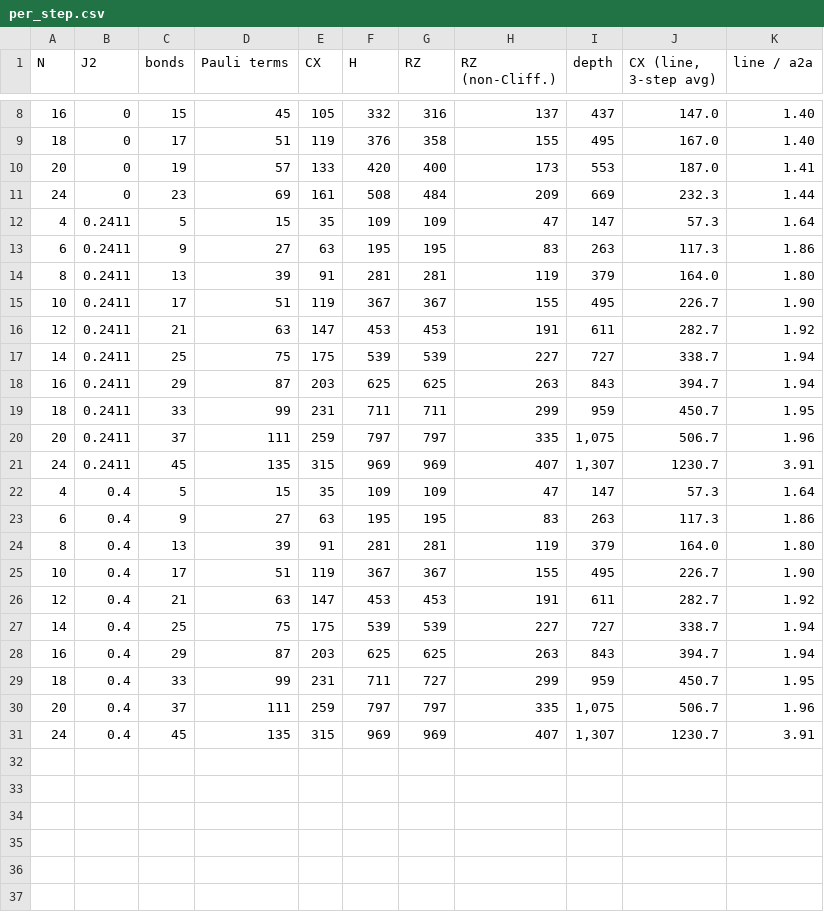
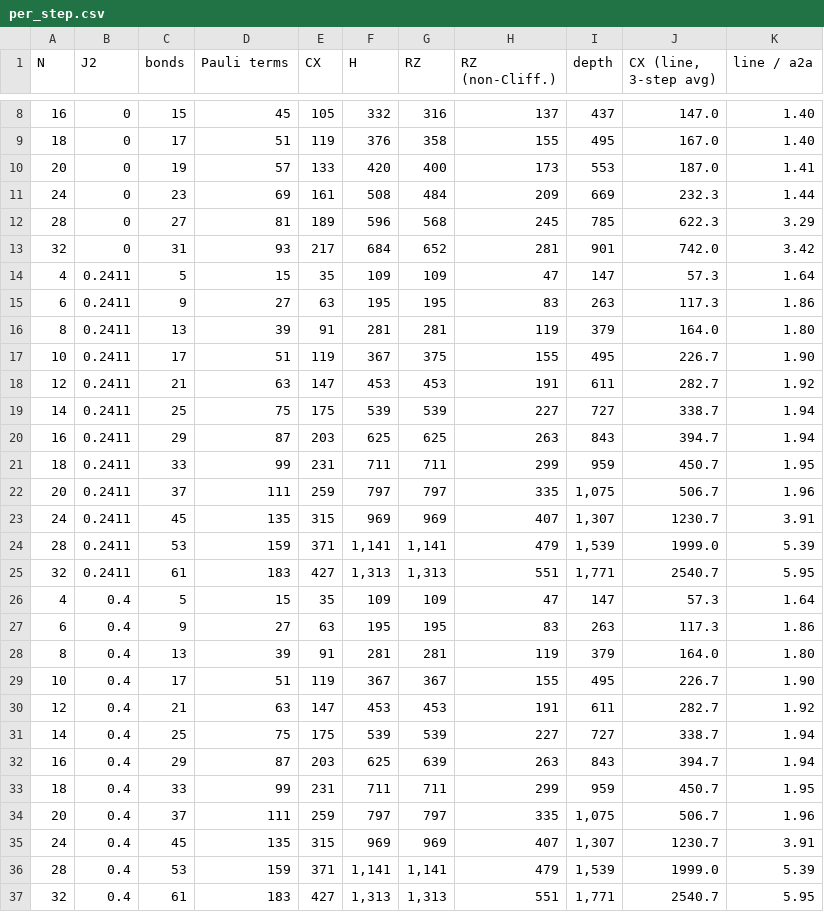
Before and after one commit to aaronseymour7/CLAUDE, a CSV file: j1j2_filter/results/tables/per_step.csv, drawn as a sheet; only a part is shown, gaps mark what is left out.

```diff
--- a/j1j2_filter/results/tables/per_step.csv
+++ b/j1j2_filter/results/tables/per_step.csv
@@ -11,2 +11,4 @@ N,J2,bonds,Pauli terms,CX,H,RZ,RZ (non-Cliff.),depth,"CX (line, 3-step avg)",lin
 24,0,23,69,161,508,484,209,669,232.3,1.44
+28,0,27,81,189,596,568,245,785,622.3,3.29
+32,0,31,93,217,684,652,281,901,742.0,3.42
 4,0.2411,5,15,35,109,109,47,147,57.3,1.64
@@ -14,3 +16,3 @@ N,J2,bonds,Pauli terms,CX,H,RZ,RZ (non-Cliff.),depth,"CX (line, 3-step avg)",lin
 8,0.2411,13,39,91,281,281,119,379,164.0,1.80
-10,0.2411,17,51,119,367,367,155,495,226.7,1.90
+10,0.2411,17,51,119,367,375,155,495,226.7,1.90
 12,0.2411,21,63,147,453,453,191,611,282.7,1.92
@@ -21,2 +23,4 @@ N,J2,bonds,Pauli terms,CX,H,RZ,RZ (non-Cliff.),depth,"CX (line, 3-step avg)",lin
 24,0.2411,45,135,315,969,969,407,"1,307",1230.7,3.91
+28,0.2411,53,159,371,"1,141","1,141",479,"1,539",1999.0,5.39
+32,0.2411,61,183,427,"1,313","1,313",551,"1,771",2540.7,5.95
 4,0.4,5,15,35,109,109,47,147,57.3,1.64
@@ -27,5 +31,7 @@ N,J2,bonds,Pauli terms,CX,H,RZ,RZ (non-Cliff.),depth,"CX (line, 3-step avg)",lin
 14,0.4,25,75,175,539,539,227,727,338.7,1.94
-16,0.4,29,87,203,625,625,263,843,394.7,1.94
-18,0.4,33,99,231,711,727,299,959,450.7,1.95
+16,0.4,29,87,203,625,639,263,843,394.7,1.94
+18,0.4,33,99,231,711,711,299,959,450.7,1.95
 20,0.4,37,111,259,797,797,335,"1,075",506.7,1.96
 24,0.4,45,135,315,969,969,407,"1,307",1230.7,3.91
+28,0.4,53,159,371,"1,141","1,141",479,"1,539",1999.0,5.39
+32,0.4,61,183,427,"1,313","1,313",551,"1,771",2540.7,5.95
```
Also changed, not shown: j1j2_filter/results/tables/alpha_check.csv, j1j2_filter/results/tables/inputs.csv, 27 other files.
